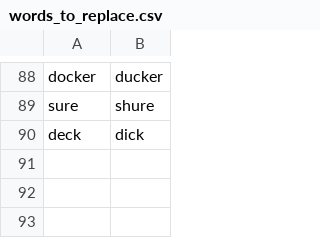
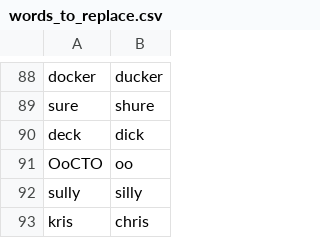
Before and after one commit to weyrick/knausj_talon, a CSV file: settings/words_to_replace.csv, drawn as a sheet; only a part is shown, gaps mark what is left out; the diff names each change by its address in the sheet, - before the commit and + after, or states it on an @@ line.

Commit message:
words

```diff
--- a/settings/words_to_replace.csv
+++ b/settings/words_to_replace.csv
+row 91: OoCTO | oo
+row 92: sully | silly
+row 93: kris | chris
```
Also changed, not shown: 2 other files.
